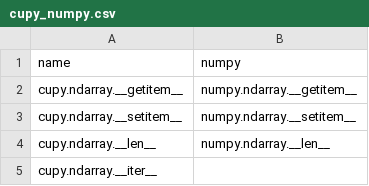
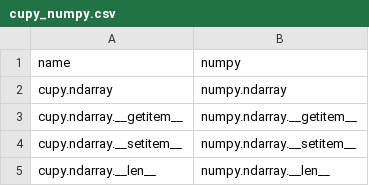
Before and after one commit to data-apis/array-api-comparison, a CSV file: data/joins/methods/cupy_numpy.csv, drawn as a sheet; only a part is shown; the shorter side is filled out with more unchanged rows; the diff names each change by its address in the sheet, - before the commit and + after, or states it on an @@ line.

```diff
--- a/data/joins/methods/cupy_numpy.csv
+++ b/data/joins/methods/cupy_numpy.csv
+row 2: cupy.ndarray | numpy.ndarray
```
Also changed, not shown: data/joins/methods/dask_numpy.csv, data/joins/methods/jax_numpy.csv, 13 other files.
